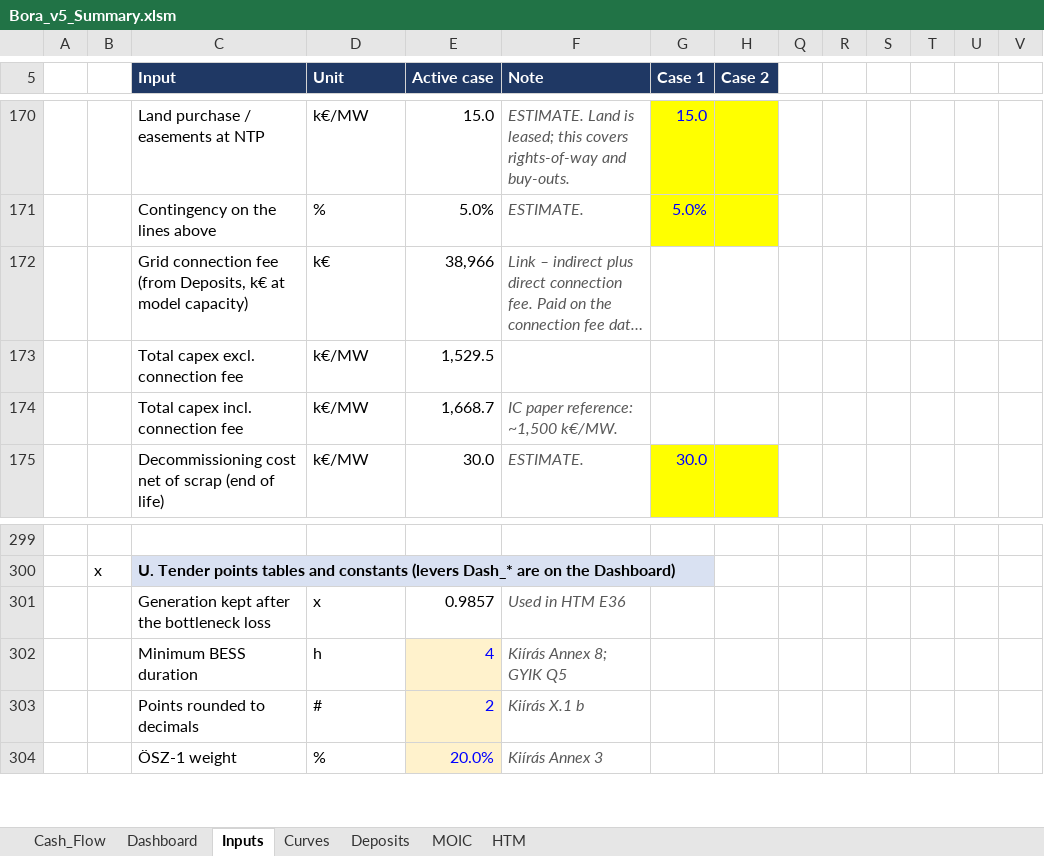
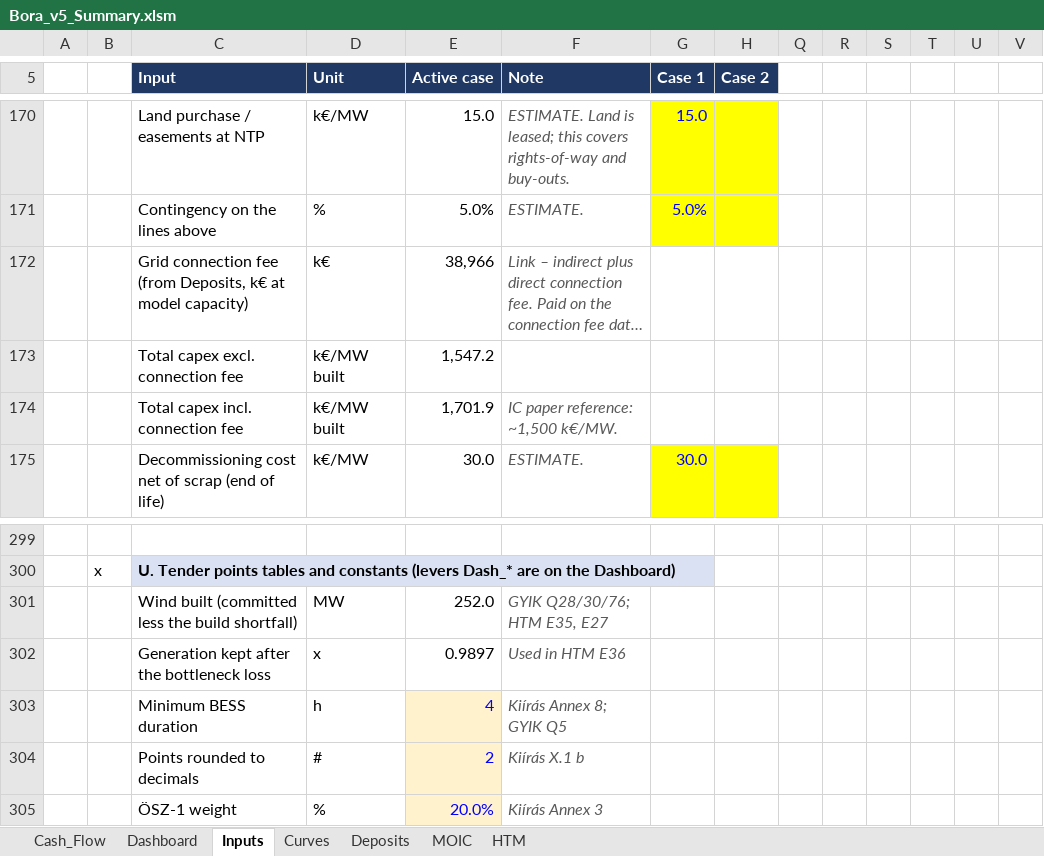
Before and after one commit to ZalanZad/FEP_modeller, an Excel workbook: projects/bora_v5_summary/out/Bora_v5_Summary.xlsm, sheet Inputs, drawn as a sheet; only a part is shown, gaps mark what is left out; long unchanged cells end in …; values as stored, in another font and other column widths than the file's, no borders; removed rows and columns are numbered as before the commit, all else as after; rows hold the shown columns only; the diff names each change by its address in the sheet, - before the commit and + after, or states it on an @@ line.

```diff
--- a/projects/bora_v5_summary/out/Bora_v5_Summary.xlsm (sheet Inputs)
+++ b/projects/bora_v5_summary/out/Bora_v5_Summary.xlsm (sheet Inputs)
-row 173:  |  | Total capex excl. connection fee | k€/MW | 1,529.5
+row 173:  |  | Total capex excl. connection fee | k€/MW built | 1,547.2
-D174 (Unit): k€/MW
+D174 (Unit): k€/MW built
-E174 (Active case): 1,668.7
+E174 (Active case): 1,701.9
+row 301:  |  | Wind built (committed less the build shortfall) | MW | 252.0 | GYIK Q28/30/76; HTM E35, E27
-E302 (Active case): 0.9857
+E302 (Active case): 0.9897
```
Also changed, not shown: sheet HTM, sheet Cash_Flow, sheet Dashboard, formulas that keep their value, 4 other files.
